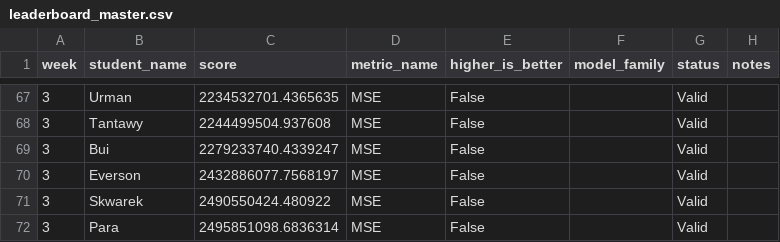
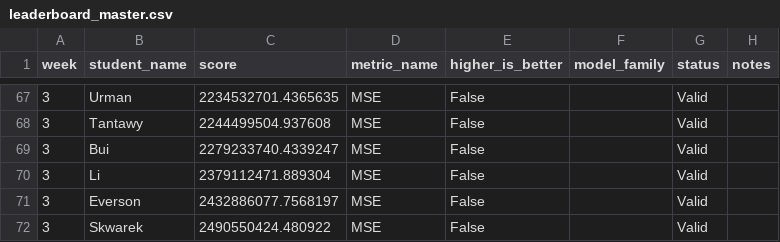
Before and after one commit to The-University-of-Chicago-DSI/mlii-challenger-dashboard, a CSV file: leaderboard_master.csv, drawn as a sheet; only a part is shown, gaps mark what is left out; the shorter side is filled out with more unchanged rows.

Commit message:
Update Week 3C leaderboard

```diff
--- a/leaderboard_master.csv
+++ b/leaderboard_master.csv
@@ -69,2 +69,3 @@ week,student_name,score,metric_name,higher_is_better,model_family,status,notes
 3,Bui,2279233740.4339247,MSE,False,,Valid,
+3,Li,2379112471.889304,MSE,False,,Valid,
 3,Everson,2432886077.7568197,MSE,False,,Valid,
```
